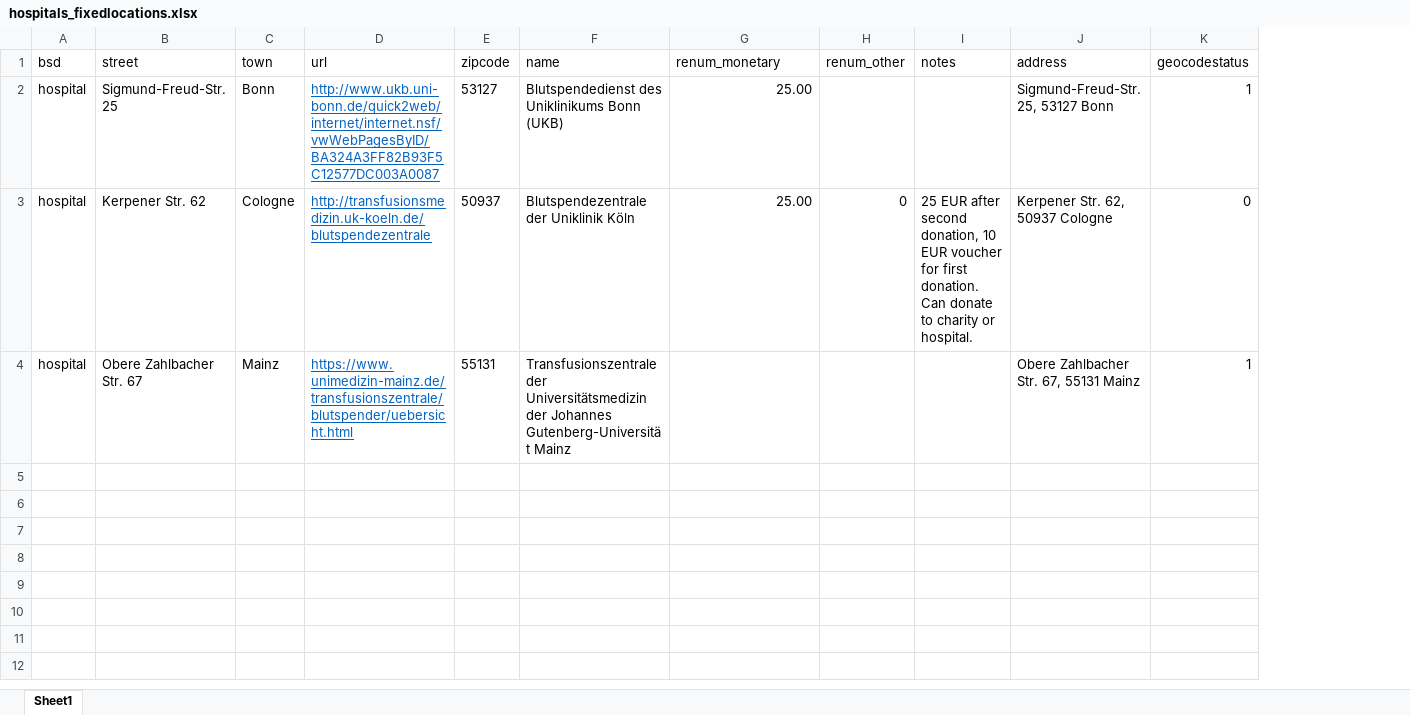
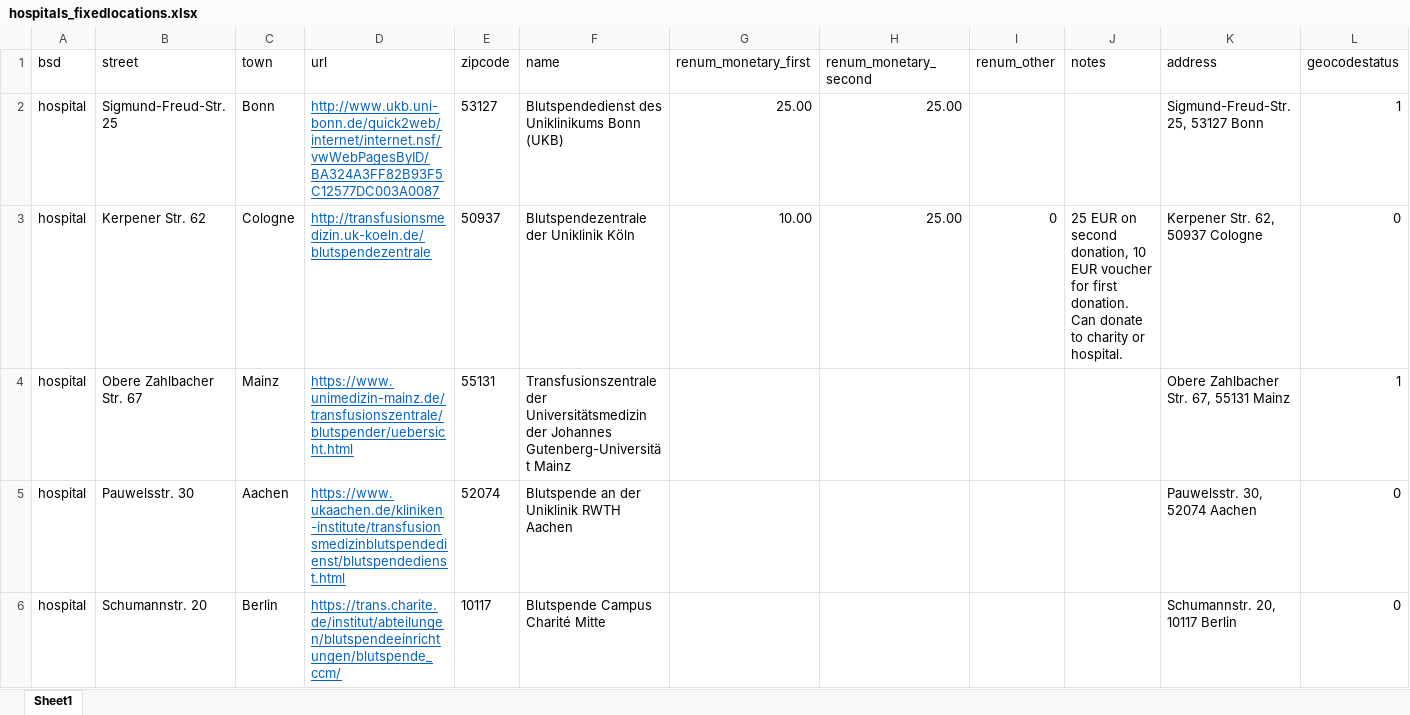
Before and after one commit to chrjmeyer/BloodDonationGermany, an Excel workbook: static/data_in/hospitals_fixedlocations.xlsx, sheet Sheet1, drawn as a sheet; only a part is shown; values as stored, in another font and other column widths than the file's, no borders; addresses are those after the commit; rows hold the shown columns only; the diff covers the shown part only; the diff names each change by its address in the sheet, - before the commit and + after, or states it on an @@ line.

Commit message:
added more hospitals

```diff
--- a/static/data_in/hospitals_fixedlocations.xlsx (sheet Sheet1)
+++ b/static/data_in/hospitals_fixedlocations.xlsx (sheet Sheet1)
+column G (renum_monetary_first), rows 2-3: 25.00 | 10.00
-H1: renum_monetary
+H1: renum_monetary_second
-J3 (notes): 25 EUR after second donation,…
+J3 (notes): 25 EUR on second donation,…
+row 5: hospital | Pauwelsstr. 30 | Aachen | https://www.ukaachen.de/kliniken-institute/transfusionsmedizinblutspendedienst/blutspendedienst.html | 52074 | Blutspende an der Uniklinik RWTH Aachen |  |  |  |  | Pauwelsstr. 30, 52074 Aachen | 0
+row 6: hospital | Schumannstr. 20 | Berlin | https://trans.charite.de/institut/abteilungen/blutspendeeinrichtungen/blutspende_ccm/ | 10117 | Blutspende Campus Charité Mitte |  |  |  |  | Schumannstr. 20, 10117 Berlin | 0
```
Also changed, not shown: 31 added rows elsewhere in this sheet, 5 other files.
